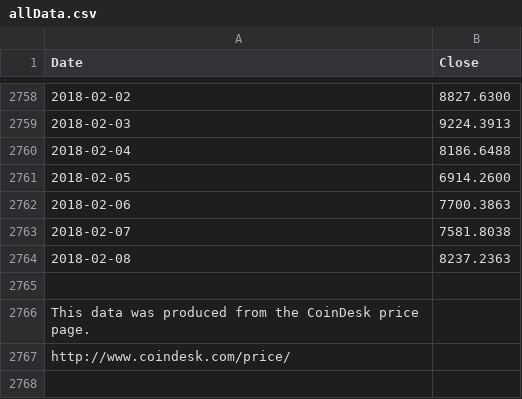
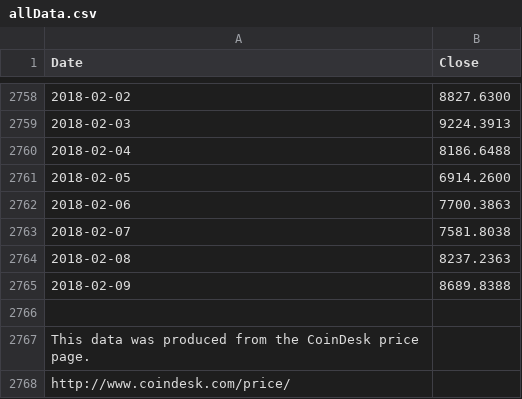
Before and after one commit to moonmath/static, a CSV file: data/allData.csv, drawn as a sheet; only a part is shown, gaps mark what is left out; the diff names each change by its address in the sheet, - before the commit and + after, or states it on an @@ line.

```diff
--- a/data/allData.csv
+++ b/data/allData.csv
+row 2765: 2018-02-09 | 8689.8388
```
Also changed, not shown: data/mmData.csv, data/rainbow2017.csv, 2 other files.
